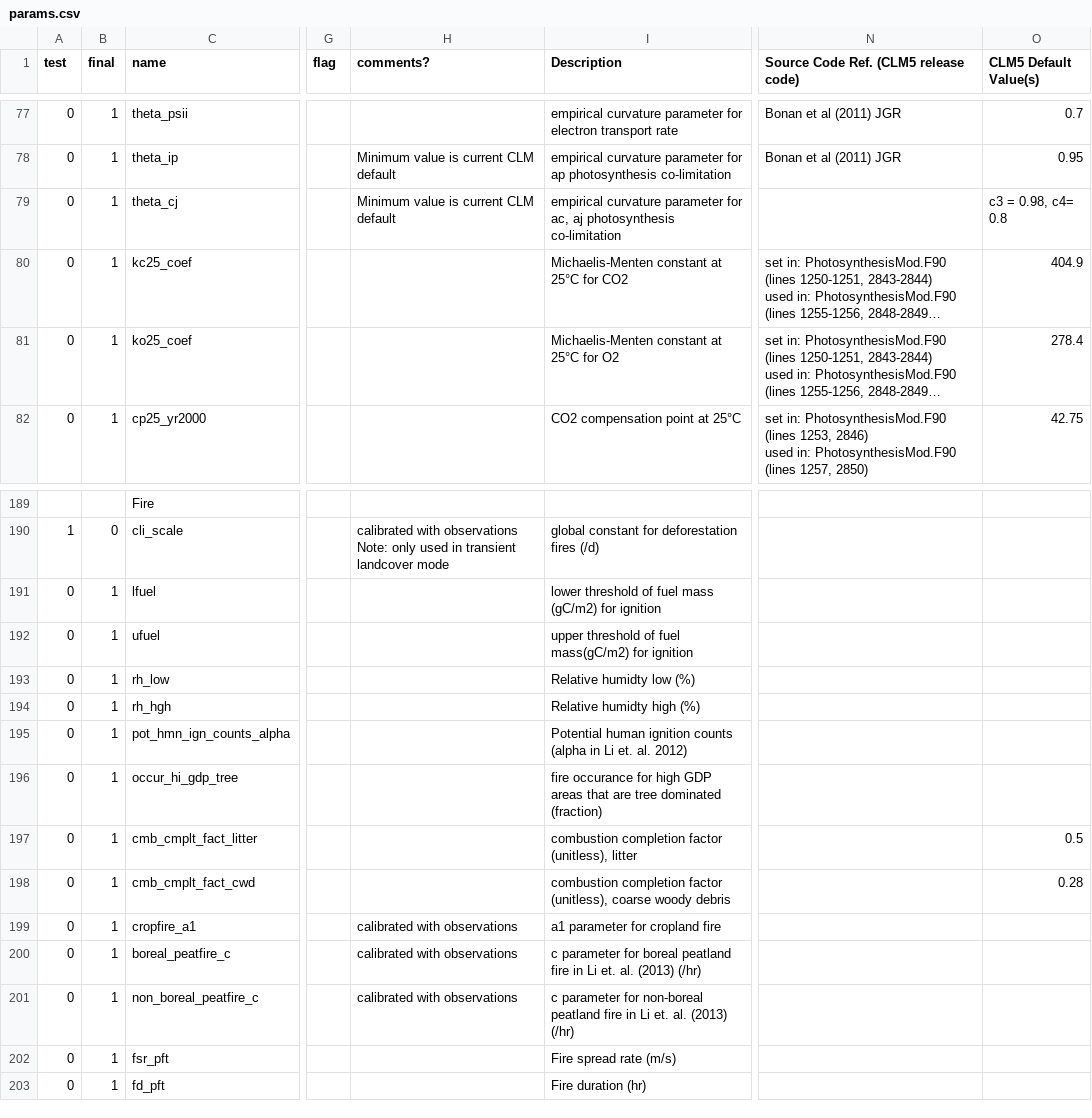
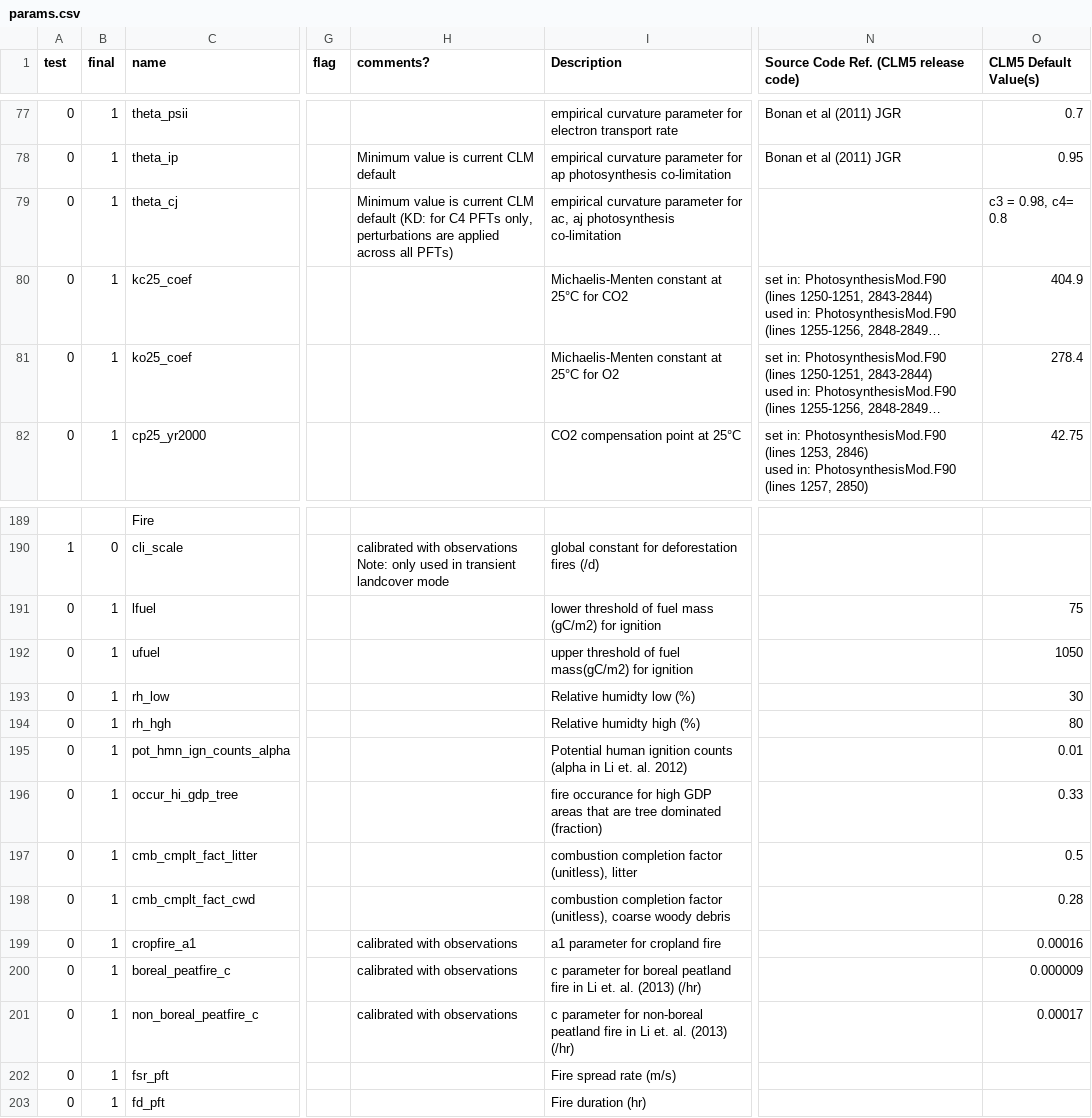
Before and after one commit to djk2120/CLM5PPE, a CSV file: params/scripts/params.csv, drawn as a sheet; only a part is shown, gaps mark what is left out; long unchanged cells end in …; the diff names each change by its address in the sheet, - before the commit and + after, or states it on an @@ line.

```diff
--- a/params/scripts/params.csv
+++ b/params/scripts/params.csv
-H79 (comments?): …CLM default
+H79 (comments?): …CLM default (KD: for C4 PFTs only, perturbations are applied across all PFTs)
-O191 (CLM5 Default Value(s)): (empty)
+O191 (CLM5 Default Value(s)): 75
-O192 (CLM5 Default Value(s)): (empty)
+O192 (CLM5 Default Value(s)): 1050
-O193 (CLM5 Default Value(s)): (empty)
+O193 (CLM5 Default Value(s)): 30
-O194 (CLM5 Default Value(s)): (empty)
+O194 (CLM5 Default Value(s)): 80
-O195 (CLM5 Default Value(s)): (empty)
+O195 (CLM5 Default Value(s)): 0.01
-O196 (CLM5 Default Value(s)): (empty)
+O196 (CLM5 Default Value(s)): 0.33
-O199 (CLM5 Default Value(s)): (empty)
+O199 (CLM5 Default Value(s)): 0.00016
-O200 (CLM5 Default Value(s)): (empty)
+O200 (CLM5 Default Value(s)): 0.000009
-O201 (CLM5 Default Value(s)): (empty)
+O201 (CLM5 Default Value(s)): 0.00017
```
Also changed, not shown: 2 other files.
